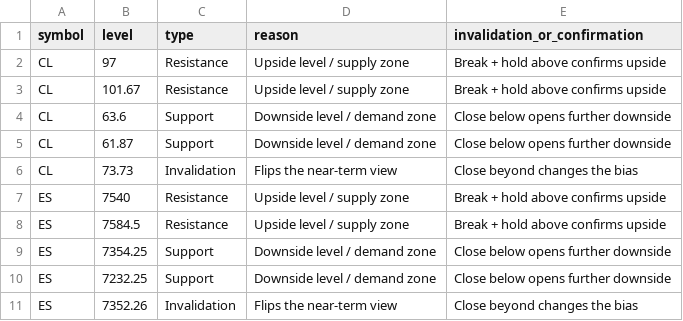
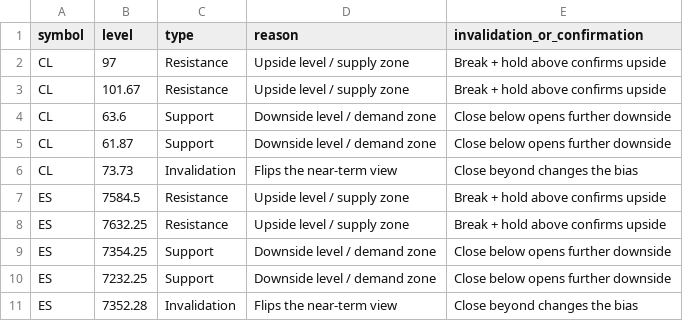
Before and after one commit to agoagoagoago/futures-sentiment-dashboard, a CSV file: data/key_levels.csv, drawn as a sheet.

```diff
--- a/data/key_levels.csv
+++ b/data/key_levels.csv
@@ -6,6 +6,6 @@ CL,61.87,Support,Downside level / demand zone,Close below opens further downside
 CL,73.73,Invalidation,Flips the near-term view,Close beyond changes the bias
-ES,7540,Resistance,Upside level / supply zone,Break + hold above confirms upside
 ES,7584.5,Resistance,Upside level / supply zone,Break + hold above confirms upside
+ES,7632.25,Resistance,Upside level / supply zone,Break + hold above confirms upside
 ES,7354.25,Support,Downside level / demand zone,Close below opens further downside
 ES,7232.25,Support,Downside level / demand zone,Close below opens further downside
-ES,7352.26,Invalidation,Flips the near-term view,Close beyond changes the bias
+ES,7352.28,Invalidation,Flips the near-term view,Close beyond changes the bias
```
Also changed, not shown: data/sentiment_scores.csv, 12 other files.
